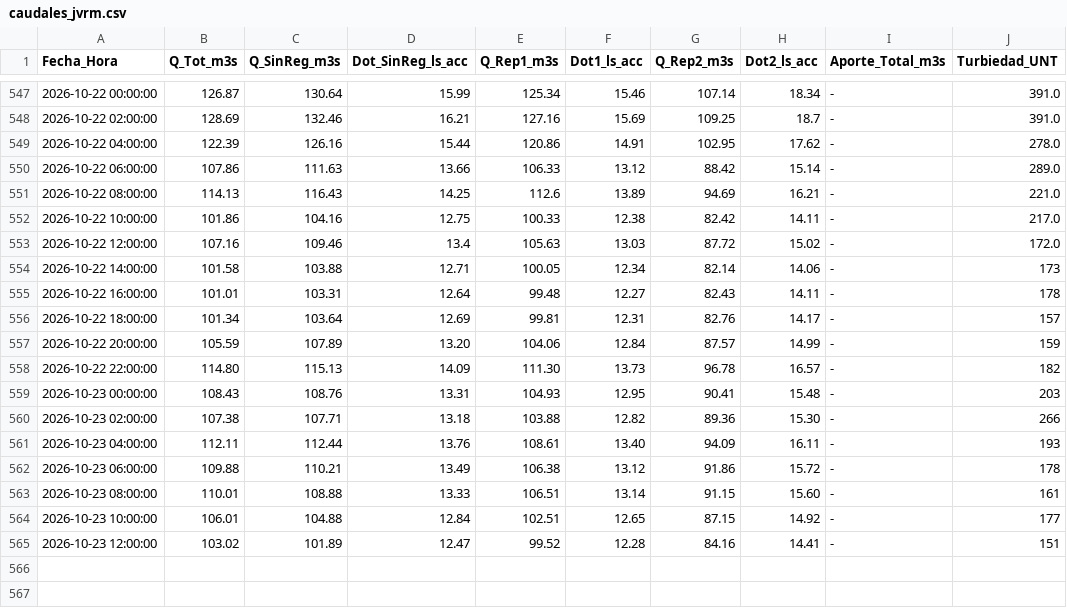
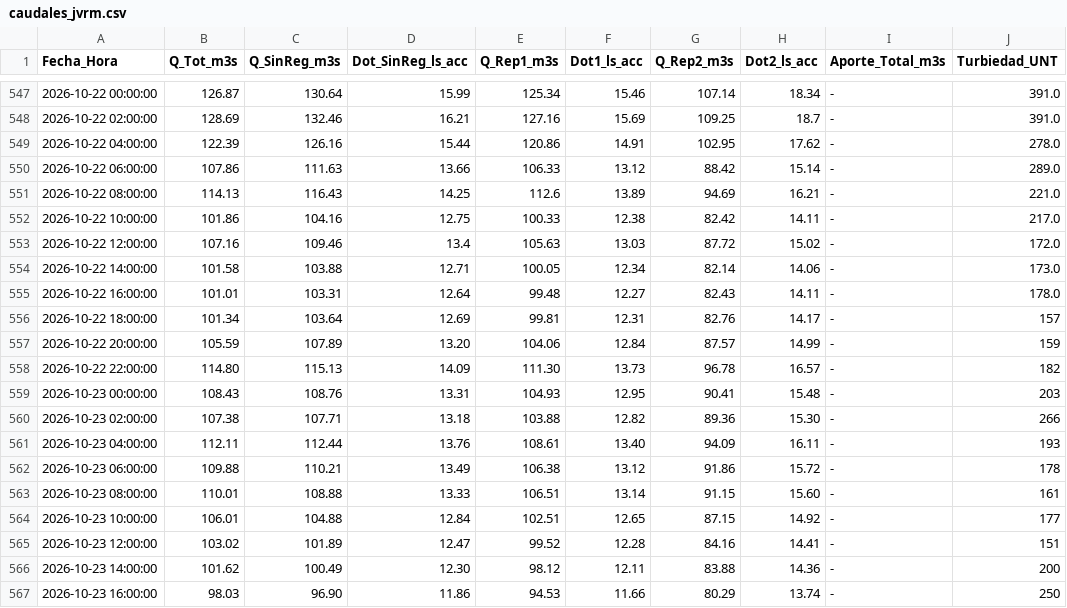
Before and after one commit to mferradalora/Caudales-JVRM, a CSV file: caudales_jvrm.csv, drawn as a sheet; only a part is shown, gaps mark what is left out.

```diff
--- a/caudales_jvrm.csv
+++ b/caudales_jvrm.csv
@@ -553,4 +553,4 @@ Fecha_Hora,Q_Tot_m3s,Q_SinReg_m3s,Dot_SinReg_ls_acc,Q_Rep1_m3s,Dot1_ls_acc,Q_Rep
 2026-10-22 12:00:00,107.16,109.46,13.4,105.63,13.03,87.72,15.02,-,172.0
-2026-10-22 14:00:00,101.58,103.88,12.71,100.05,12.34,82.14,14.06,-,173
-2026-10-22 16:00:00,101.01,103.31,12.64,99.48,12.27,82.43,14.11,-,178
+2026-10-22 14:00:00,101.58,103.88,12.71,100.05,12.34,82.14,14.06,-,173.0
+2026-10-22 16:00:00,101.01,103.31,12.64,99.48,12.27,82.43,14.11,-,178.0
 2026-10-22 18:00:00,101.34,103.64,12.69,99.81,12.31,82.76,14.17,-,157
@@ -565 +565,3 @@ Fecha_Hora,Q_Tot_m3s,Q_SinReg_m3s,Dot_SinReg_ls_acc,Q_Rep1_m3s,Dot1_ls_acc,Q_Rep
 2026-10-23 12:00:00,103.02,101.89,12.47,99.52,12.28,84.16,14.41,-,151
+2026-10-23 14:00:00,101.62,100.49,12.30,98.12,12.11,83.88,14.36,-,200
+2026-10-23 16:00:00,98.03,96.90,11.86,94.53,11.66,80.29,13.74,-,250
```
Also changed, not shown: 3 other files.
